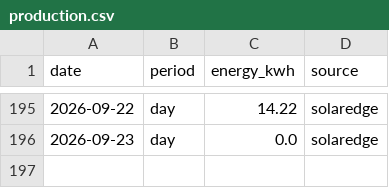
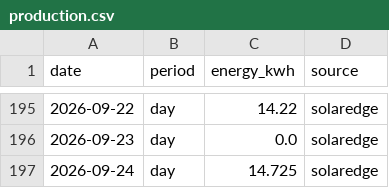
Before and after one commit to keilin/solar-edge, a CSV file: data/production.csv, drawn as a sheet; only a part is shown, gaps mark what is left out; the diff names each change by its address in the sheet, - before the commit and + after, or states it on an @@ line.

```diff
--- a/data/production.csv
+++ b/data/production.csv
+row 197: 2026-09-24 | day | 14.725 | solaredge
```
Also changed, not shown: 1 other file.
